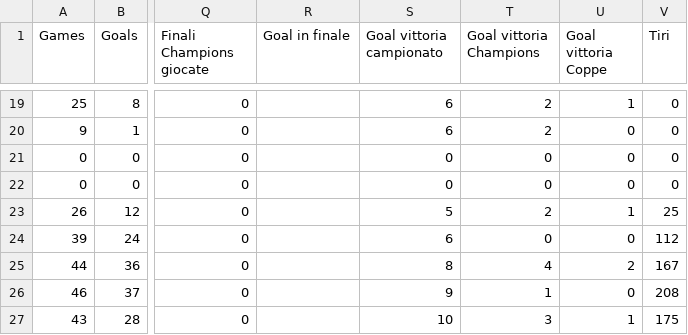
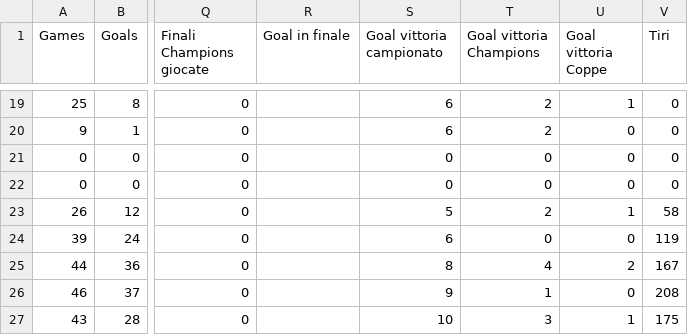
Before and after one commit to rikisacco/PROGETTO-RONALDO, a CSV file: Messi vs Ronaldo StatsUfficiale.csv, drawn as a sheet; only a part is shown, gaps mark what is left out; the diff names each change by its address in the sheet, - before the commit and + after, or states it on an @@ line.

Commit message:
Update Messi vs Ronaldo StatsUfficiale.csv

```diff
--- a/Messi vs Ronaldo StatsUfficiale.csv
+++ b/Messi vs Ronaldo StatsUfficiale.csv
-V23 (Tiri): 25
+V23 (Tiri): 58
-V24 (Tiri): 112
+V24 (Tiri): 119
```
